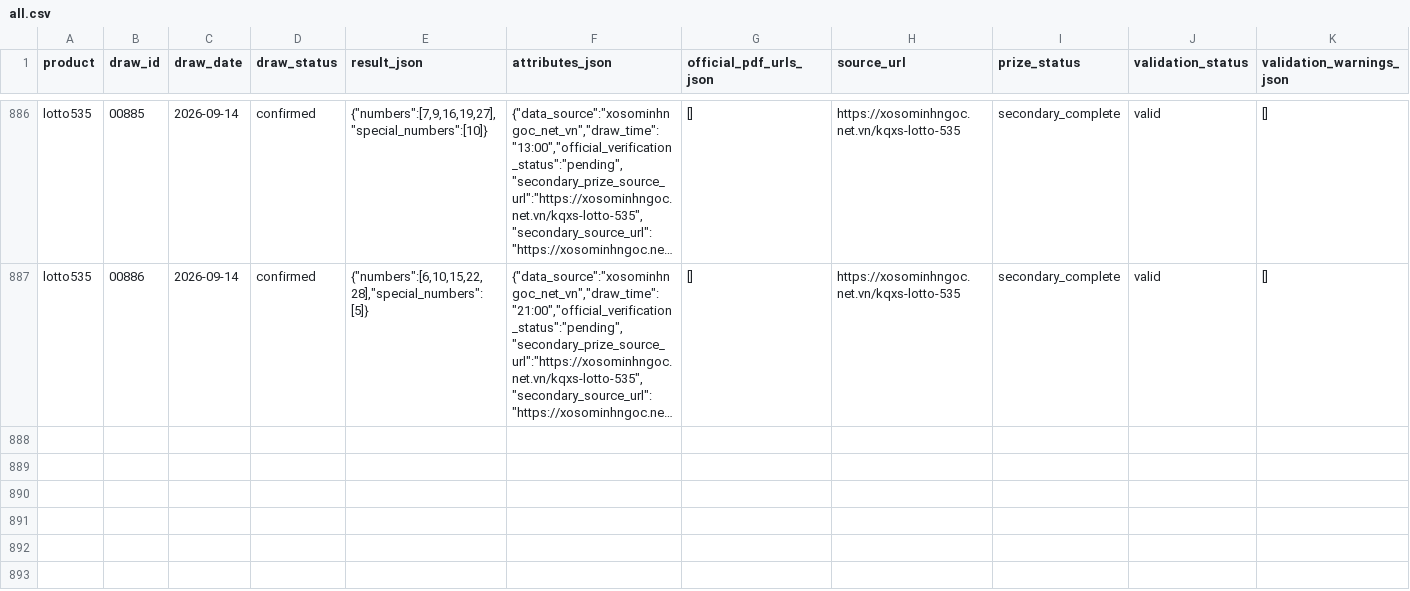
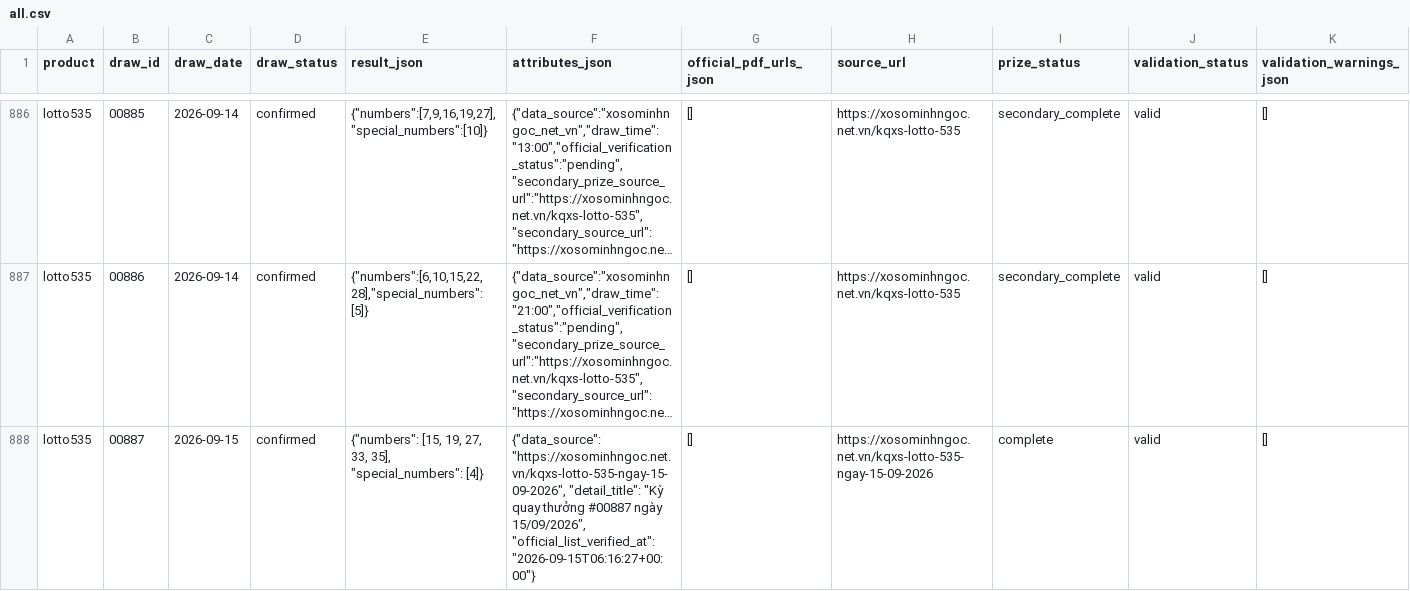
Before and after one commit to thuantn005/lotto-scan, a CSV file: data/all.csv, drawn as a sheet; only a part is shown, gaps mark what is left out; long unchanged cells end in …; rows hold the shown columns only; the diff names each change by its address in the sheet, - before the commit and + after, or states it on an @@ line.

```diff
--- a/data/all.csv
+++ b/data/all.csv
+row 888: lotto535 | 00887 | 2026-09-15 | confirmed | {"numbers": [15, 19, 27, 33, 35], "special_numbers": [4]} | {"data_source": "https://xosominhngoc.net.vn/kqxs-lotto-535-ngay-15-09-2026", "detail_title": "Kỳ quay thưởng #00887 ngày 15/09/2026", "official_list_verified_at": "2026-09-15T06:16:27+00:00"} | [] | https://xosominhngoc.net.vn/kqxs-lotto-535-ngay-15-09-2026 | complete | valid | []
```
Also changed, not shown: 2 other files.
